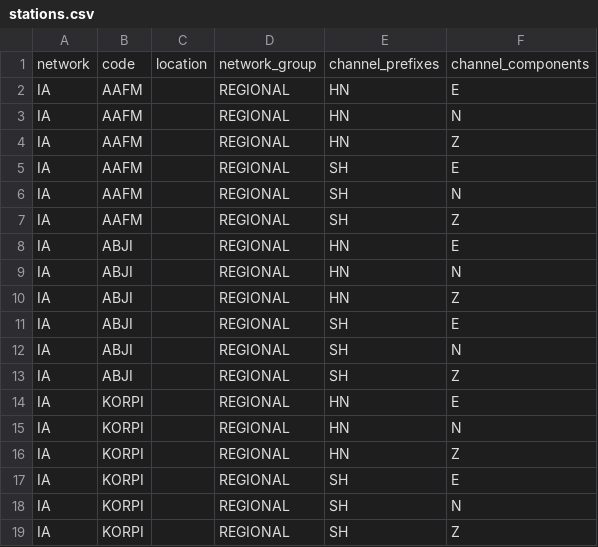
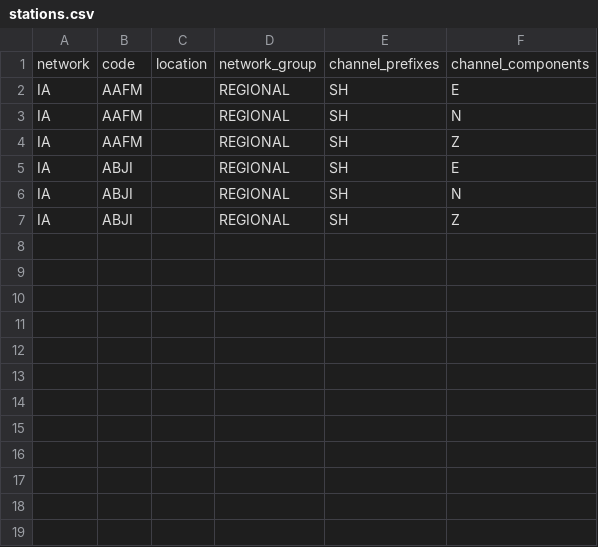
Before and after one commit to iwanjon/sqes_backend, a CSV file: config/stations.csv, drawn as a sheet.

```diff
--- a/config/stations.csv
+++ b/config/stations.csv
@@ -1,5 +1,2 @@
 network,code,location,network_group,channel_prefixes,channel_components
-IA,AAFM,,REGIONAL,HN,E
-IA,AAFM,,REGIONAL,HN,N
-IA,AAFM,,REGIONAL,HN,Z
 IA,AAFM,,REGIONAL,SH,E
@@ -7,5 +4,2 @@ IA,AAFM,,REGIONAL,SH,N
 IA,AAFM,,REGIONAL,SH,Z
-IA,ABJI,,REGIONAL,HN,E
-IA,ABJI,,REGIONAL,HN,N
-IA,ABJI,,REGIONAL,HN,Z
 IA,ABJI,,REGIONAL,SH,E
@@ -13,7 +7 @@ IA,ABJI,,REGIONAL,SH,N
 IA,ABJI,,REGIONAL,SH,Z
-IA,KORPI,,REGIONAL,HN,E
-IA,KORPI,,REGIONAL,HN,N
-IA,KORPI,,REGIONAL,HN,Z
-IA,KORPI,,REGIONAL,SH,E
-IA,KORPI,,REGIONAL,SH,N
-IA,KORPI,,REGIONAL,SH,Z
```
Also changed, not shown: 4 other files.
